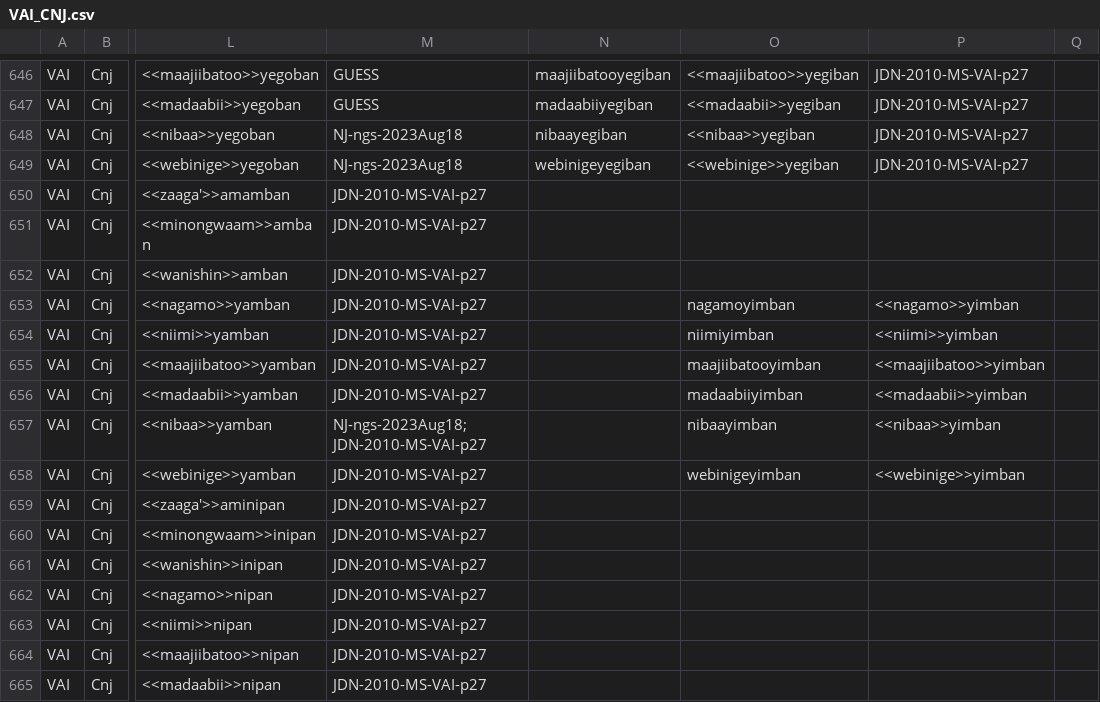
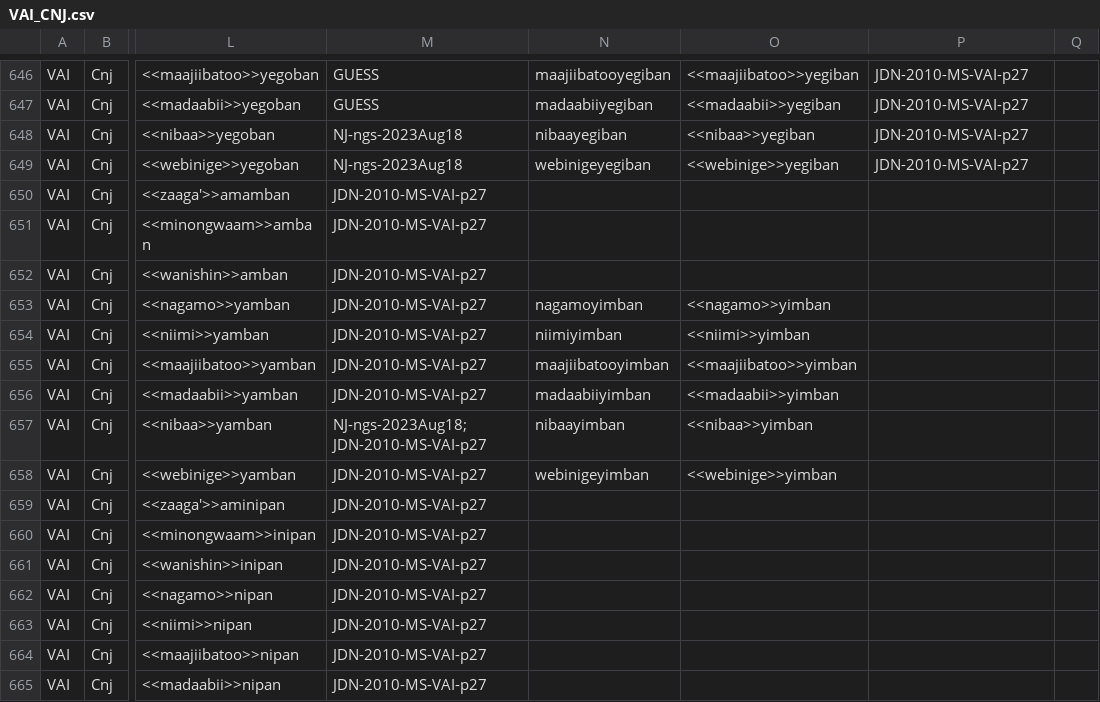
Before and after one commit to ELF-Lab/OjibweMorph, a CSV file: VerbSpreadsheets/VAI_CNJ.csv, drawn as a sheet; only a part is shown, gaps mark what is left out; the diff names each change by its address in the sheet, - before the commit and + after, or states it on an @@ line.

Commit message:
typo fix

```diff
--- a/VerbSpreadsheets/VAI_CNJ.csv
+++ b/VerbSpreadsheets/VAI_CNJ.csv
-N653: (empty)
+N653: nagamoyimban
-O653: nagamoyimban
+O653: <<nagamo>>yimban
-P653: <<nagamo>>yimban
+P653: (empty)
-N654: (empty)
+N654: niimiyimban
-O654: niimiyimban
+O654: <<niimi>>yimban
-P654: <<niimi>>yimban
+P654: (empty)
-N655: (empty)
+N655: maajiibatooyimban
-O655: maajiibatooyimban
+O655: <<maajiibatoo>>yimban
-P655: <<maajiibatoo>>yimban
+P655: (empty)
-N656: (empty)
+N656: madaabiiyimban
-O656: madaabiiyimban
+O656: <<madaabii>>yimban
-P656: <<madaabii>>yimban
+P656: (empty)
-N657: (empty)
+N657: nibaayimban
-O657: nibaayimban
+O657: <<nibaa>>yimban
-P657: <<nibaa>>yimban
+P657: (empty)
-N658: (empty)
+N658: webinigeyimban
-O658: webinigeyimban
+O658: <<webinige>>yimban
-P658: <<webinige>>yimban
+P658: (empty)
```
Also changed, not shown: 1 other file.
